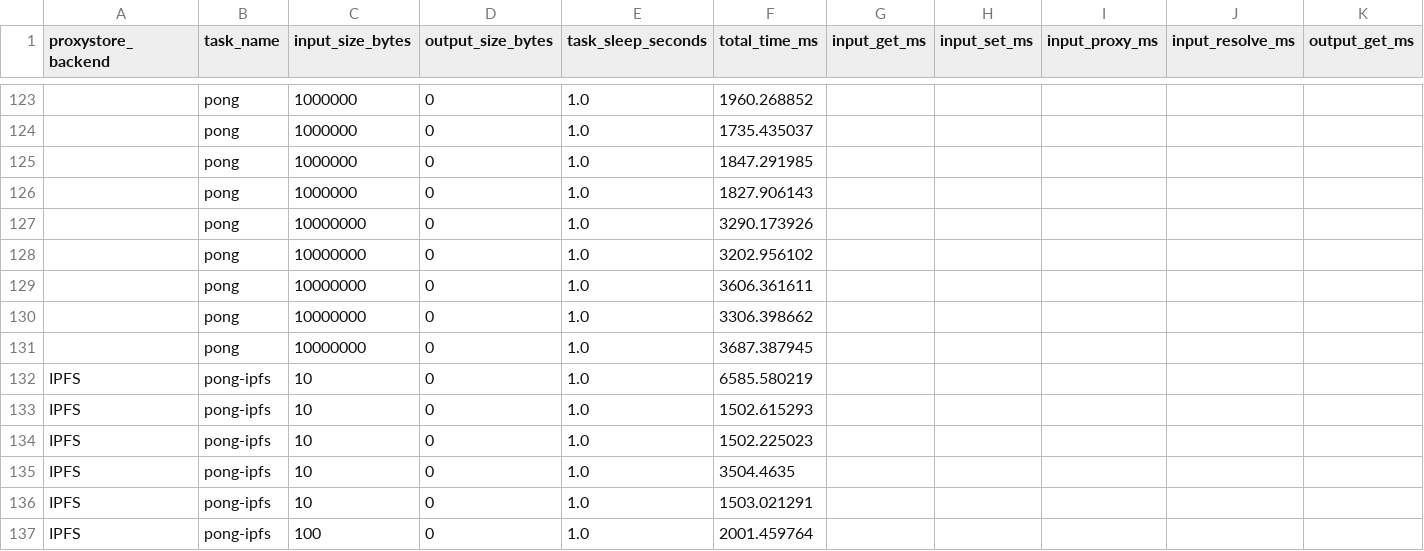
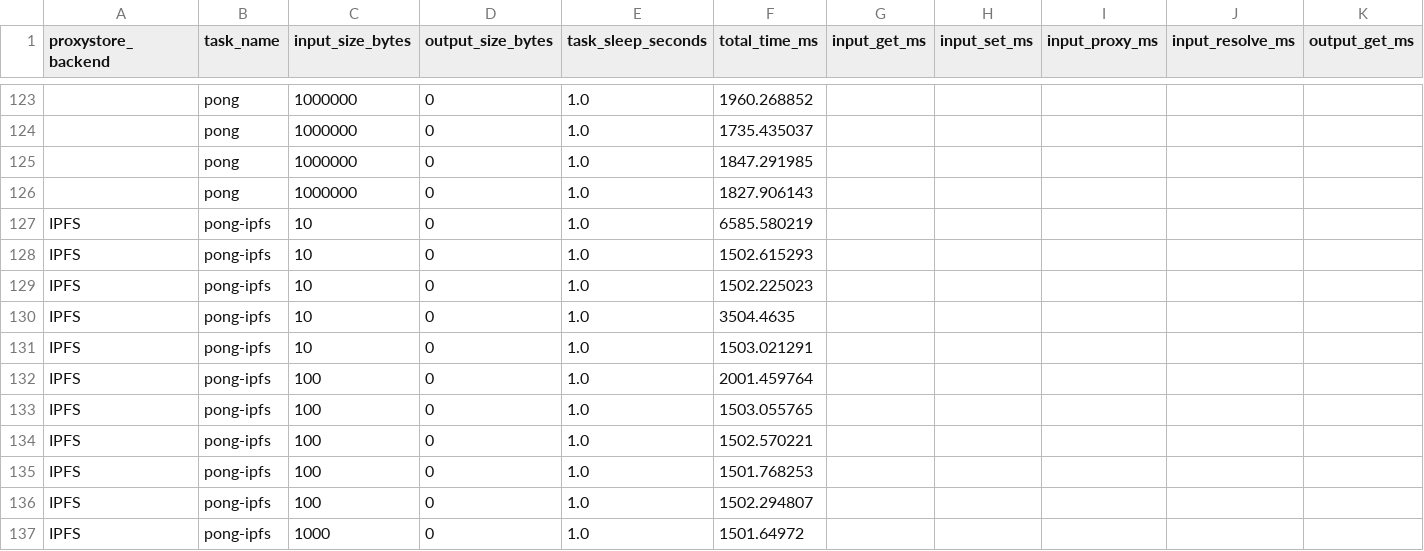
Before and after one commit to proxystore/sc23-evaluation, a CSV file: data/0-proxystore-with-faas/sleep-midway2-thetalogin5.csv, drawn as a sheet; only a part is shown, gaps mark what is left out; the shorter side is filled out with more unchanged rows; rows hold the shown columns only; the diff names each change by its address in the sheet, - before the commit and + after, or states it on an @@ line.

```diff
--- a/data/0-proxystore-with-faas/sleep-midway2-thetalogin5.csv
+++ b/data/0-proxystore-with-faas/sleep-midway2-thetalogin5.csv
-row 127:  | pong | 10000000 | 0 | 1.0 | 3290.173926
-row 128:  | pong | 10000000 | 0 | 1.0 | 3202.956102
-row 129:  | pong | 10000000 | 0 | 1.0 | 3606.361611
-row 130:  | pong | 10000000 | 0 | 1.0 | 3306.398662
-row 131:  | pong | 10000000 | 0 | 1.0 | 3687.387945
```
Also changed, not shown: data/0-proxystore-with-faas/noop-frontera-thetalogin5.csv, data/0-proxystore-with-faas/noop-midway2-thetalogin5.csv, 5 other files.
